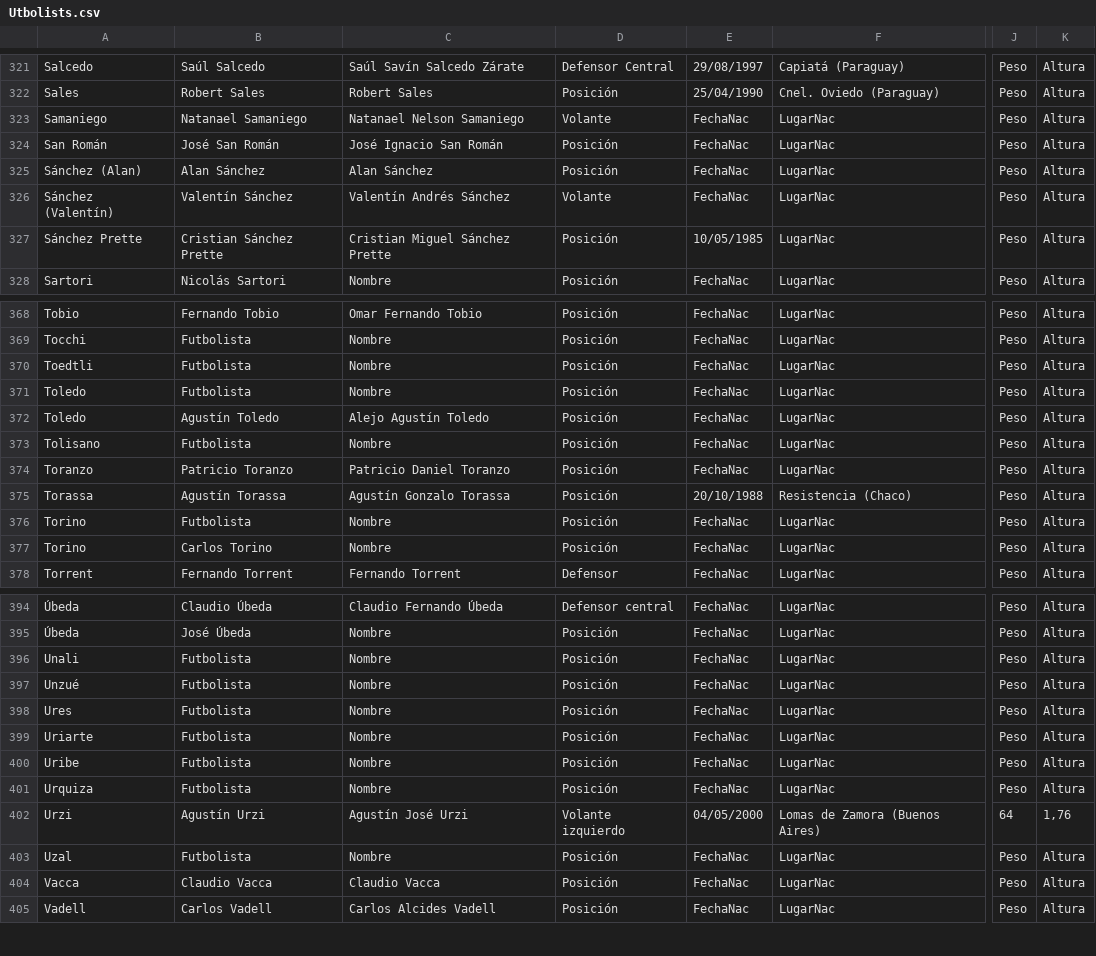
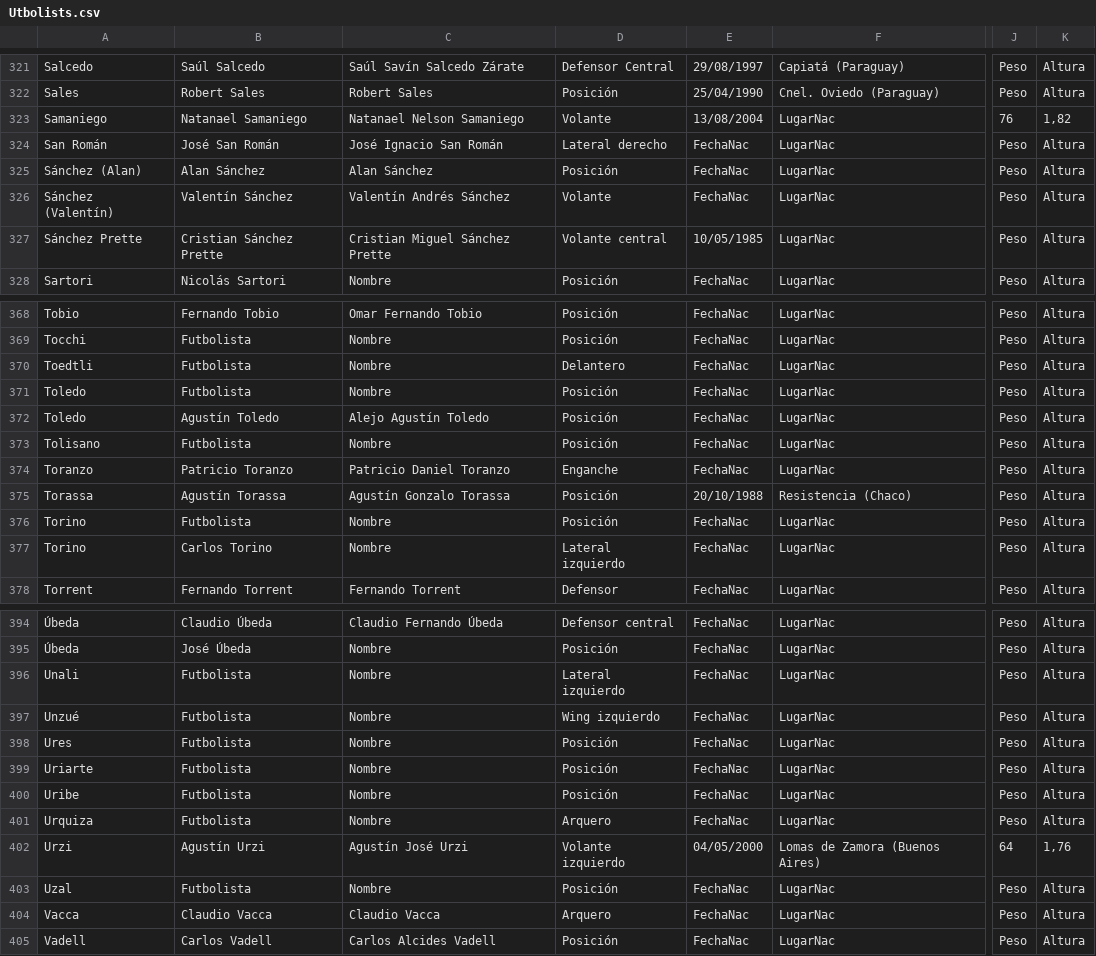
Before and after one commit to globopedia/Utbolists, a CSV file: Utbolists.csv, drawn as a sheet; only a part is shown, gaps mark what is left out; the diff covers the shown part only; the diff names each change by its address in the sheet, - before the commit and + after, or states it on an @@ line.

Commit message:
Update Utbolists.csv

```diff
--- a/Utbolists.csv
+++ b/Utbolists.csv
-E323: FechaNac
+E323: 13/08/2004
-J323: Peso
+J323: 76
-K323: Altura
+K323: 1,82
-D324: Posición
+D324: Lateral derecho
-D327: Posición
+D327: Volante central
-D370: Posición
+D370: Delantero
-D374: Posición
+D374: Enganche
-D377: Posición
+D377: Lateral izquierdo
-D396: Posición
+D396: Lateral izquierdo
-D397: Posición
+D397: Wing izquierdo
-D401: Posición
+D401: Arquero
-D404: Posición
+D404: Arquero
```
Also changed, not shown: 16 edited cells elsewhere in this file.
